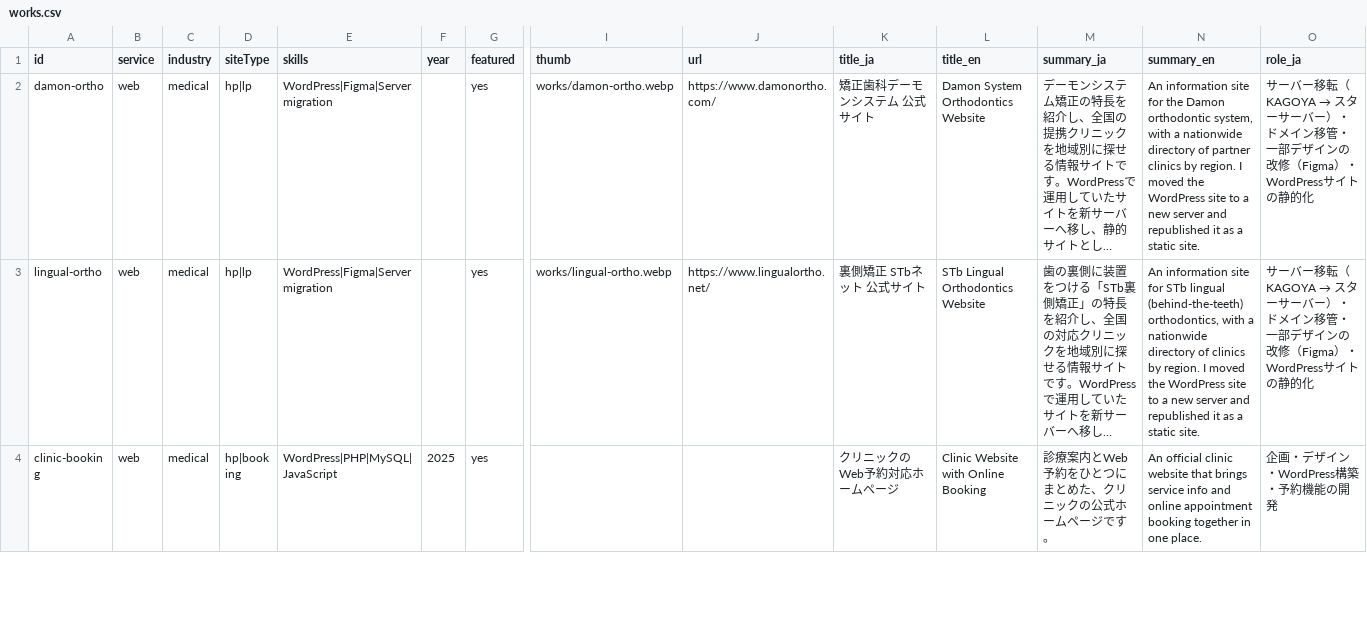
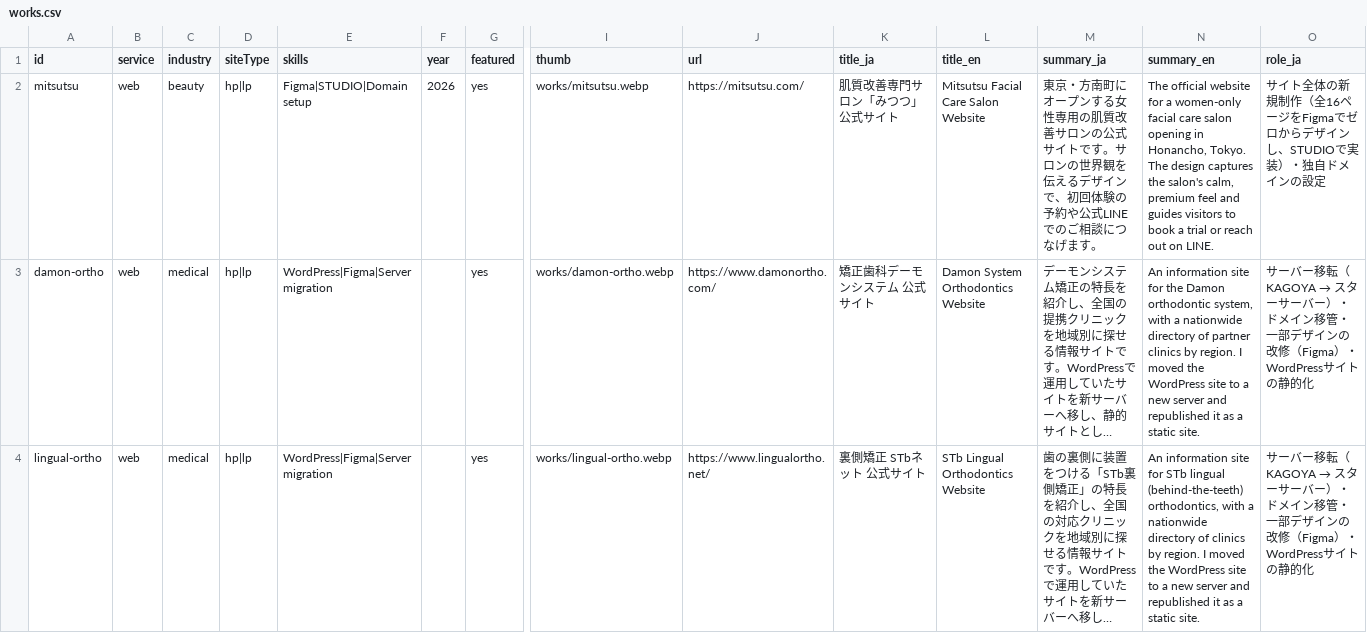
Before and after one commit to okada42/portfolio-2D, a CSV file: data/works.csv, drawn as a sheet; only a part is shown, gaps mark what is left out; the shorter side is filled out with more unchanged rows; long unchanged cells end in …; rows hold the shown columns only; the diff names each change by its address in the sheet, - before the commit and + after, or states it on an @@ line.

Commit message:
feat: add Mitsutsu facial care salon site (16 pages designed in Figma, built in STUDIO, domain setup)

```diff
--- a/data/works.csv
+++ b/data/works.csv
+row 2: mitsutsu | web | beauty | hp|lp | Figma|STUDIO|Domain setup | 2026 | yes | works/mitsutsu.webp | https://mitsutsu.com/ | 肌質改善専門サロン「みつつ」公式サイト | Mitsutsu Facial Care Salon Website | 東京・方南町にオープンする女性専用の肌質改善サロンの公式サイトです。サロンの世界観を伝えるデザインで、初回体験の予約や公式LINEでのご相談につなげます。 | The official website for a women-only facial care salon opening in Honancho, Tokyo. The design captures the salon's calm, premium feel and guides visitors to book a trial or reach out on LINE. | サイト全体の新規制作（全16ページをFigmaでゼロからデザインし、STUDIOで実装）・独自ドメインの設定
```
Also changed, not shown: 2 other files.
